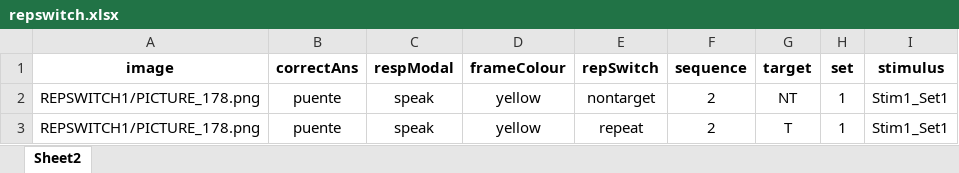
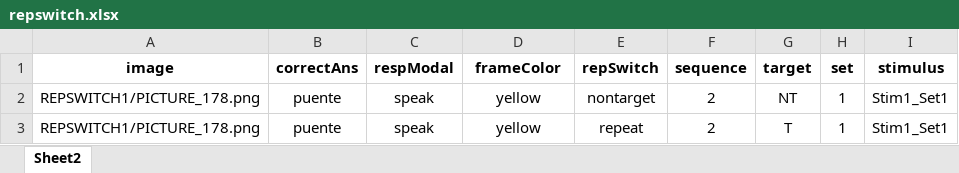
Before and after one commit to kattsar/experiment1, an Excel workbook: repswitch.xlsx, sheet Sheet2, drawn as a sheet; only a part is shown; values as stored, in another font and other column widths than the file's, no borders; table styles not drawn; the diff names each change by its address in the sheet, - before the commit and + after, or states it on an @@ line.

```diff
--- a/repswitch.xlsx (sheet Sheet2)
+++ b/repswitch.xlsx (sheet Sheet2)
-D1: frameColour
+D1: frameColor
```
Also changed, not shown: 58 other files.
